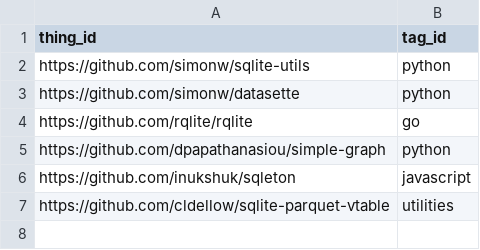
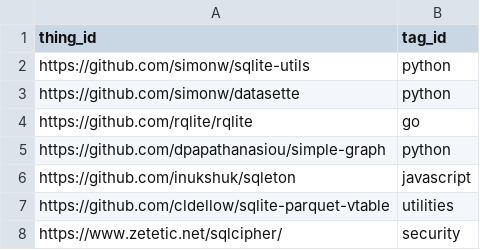
Before and after one commit to arnau/some-sqlite, a CSV file: data/thing_tag.csv, drawn as a sheet.

```diff
--- a/data/thing_tag.csv
+++ b/data/thing_tag.csv
@@ -7 +7,2 @@ https://github.com/inukshuk/sqleton,javascript
 https://github.com/cldellow/sqlite-parquet-vtable,utilities
+https://www.zetetic.net/sqlcipher/,security
```
Also changed, not shown: data/thing.csv, 1 other file.
